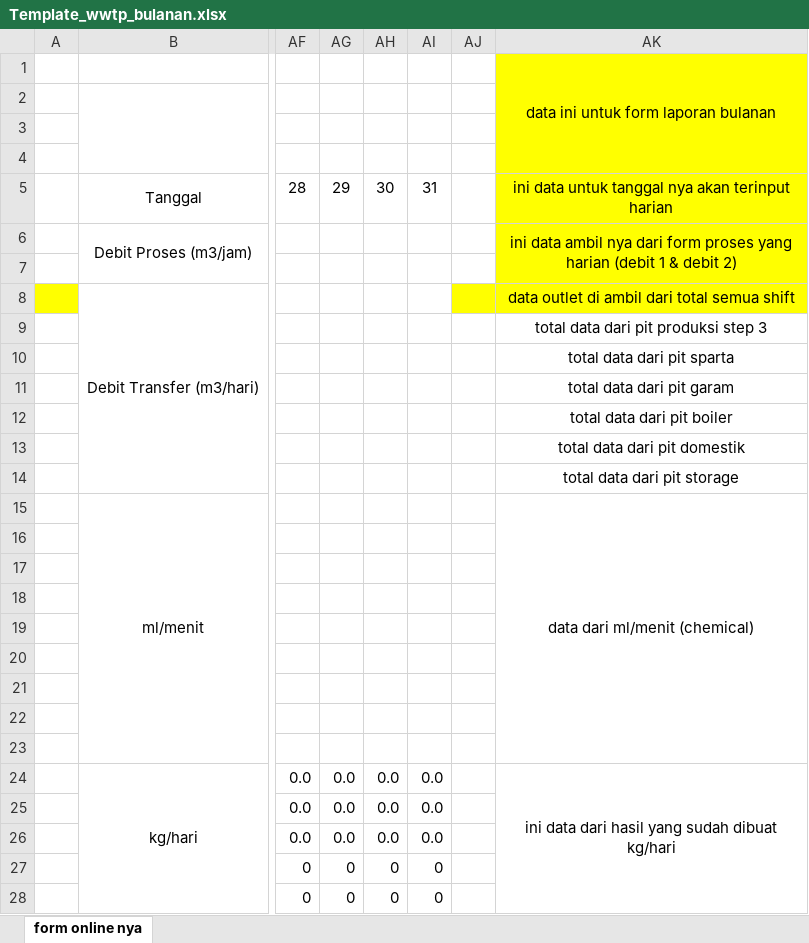
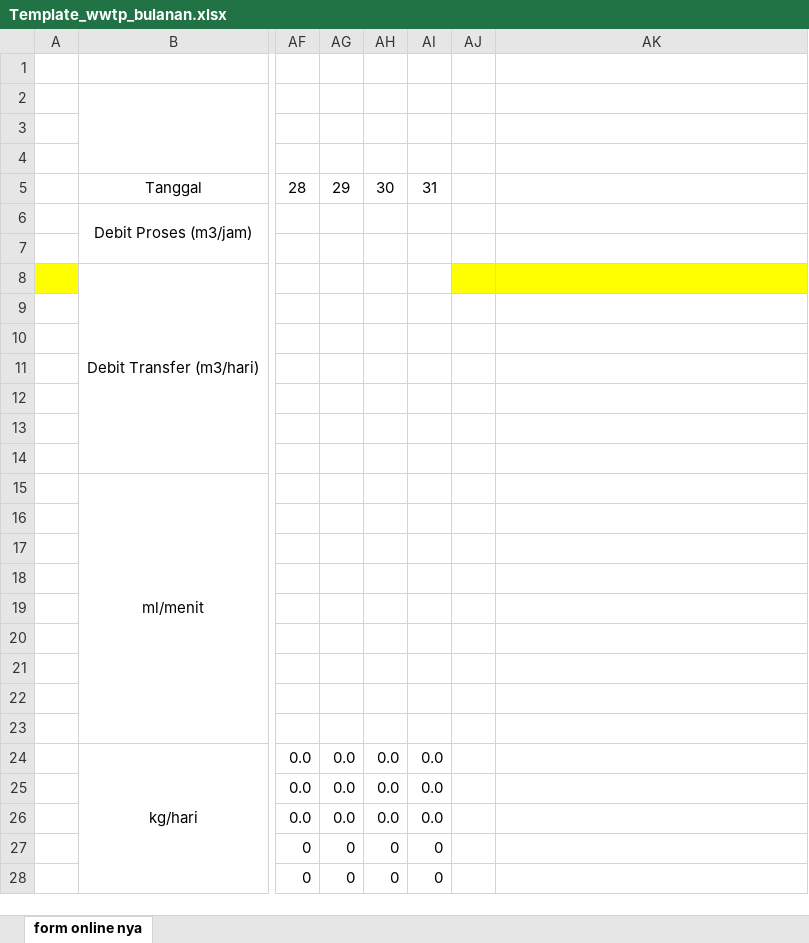
Before and after one commit to Praja04/Engineering, an Excel workbook: public/assets/templates/Template_wwtp_bulanan.xlsx, sheet form online nya, drawn as a sheet; only a part is shown, gaps mark what is left out; values as stored, in another font and other column widths than the file's, no borders; charts and pictures not drawn; the diff covers the shown part only; the diff names each change by its address in the sheet, - before the commit and + after, or states it on an @@ line.

Commit message:
fix: update Template_wwtp_bulanan.xlsx to resolve discrepancies in data formatting

```diff
--- a/public/assets/templates/Template_wwtp_bulanan.xlsx (sheet form online nya)
+++ b/public/assets/templates/Template_wwtp_bulanan.xlsx (sheet form online nya)
-AK1: data ini untuk form laporan bulanan
+AK1: (empty)
-AK1:AK7 fill: #FFFF00
+AK1:AK7 fill: none
-AK1:AK4 merged
-AK5: ini data untuk tanggal nya akan terinput harian
+AK5: (empty)
-AK6: ini data ambil nya dari form proses yang harian (debit 1 & debit 2)
+AK6: (empty)
-AK6:AK7 merged
-AK8: data outlet di ambil dari total semua shift
+AK8: (empty)
-AK9: total data dari pit produksi step 3
+AK9: (empty)
-AK10: total data dari pit sparta
+AK10: (empty)
-AK11: total data dari pit garam
+AK11: (empty)
-AK12: total data dari pit boiler
+AK12: (empty)
-AK13: total data dari pit domestik
+AK13: (empty)
-AK14: total data dari pit storage
+AK14: (empty)
-AK15: data dari ml/menit (chemical)
+AK15: (empty)
-AK15:AK23 merged
-AK24: ini data dari hasil yang sudah dibuat kg/hari
+AK24: (empty)
-AK24:AK34 merged
```
Also changed, not shown: 8 edited cells and merged cells elsewhere in this sheet.
